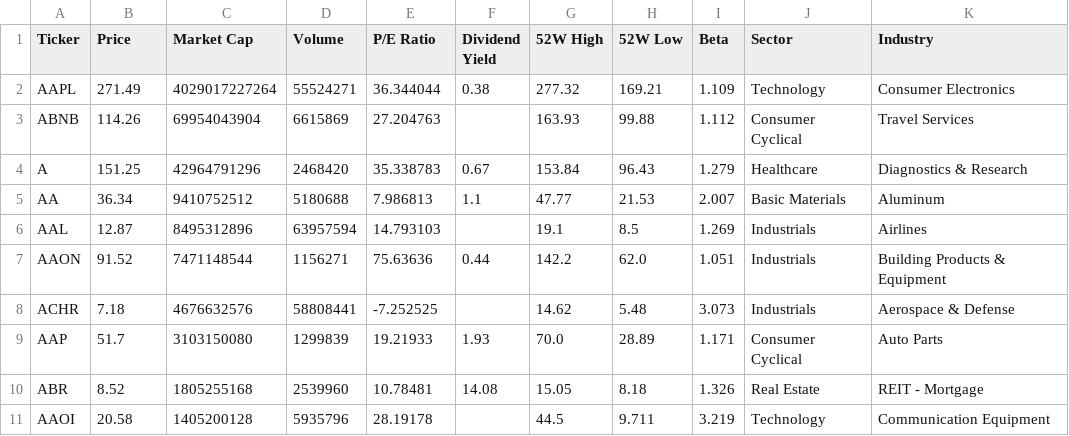
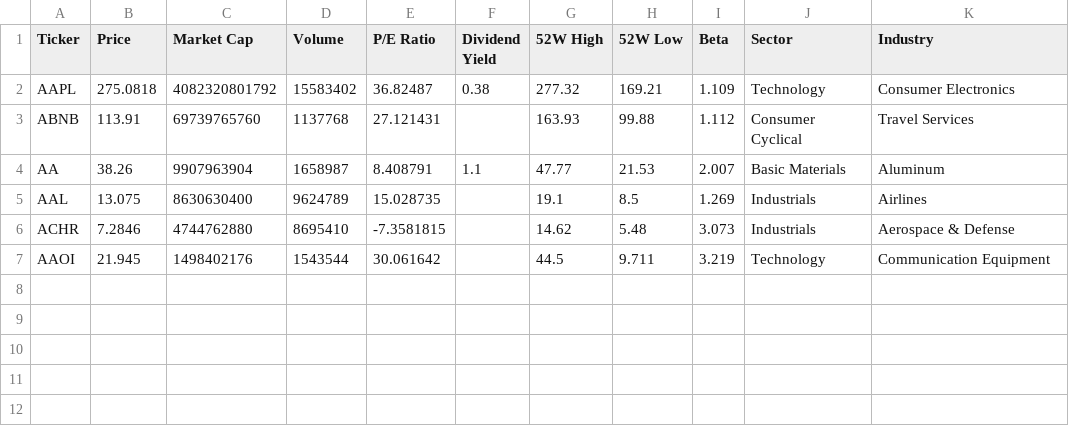
Before and after one commit to jdorado/ez-trader, a CSV file: reports/systematic_universe.csv, drawn as a sheet.

Commit message:
feat: Implement top signal filtering in aggressive strategy, add portfolio tracking, and update data loading and memos.

```diff
--- a/reports/systematic_universe.csv
+++ b/reports/systematic_universe.csv
@@ -1,11 +1,7 @@
 Ticker,Price,Market Cap,Volume,P/E Ratio,Dividend Yield,52W High,52W Low,Beta,Sector,Industry
-AAPL,271.49,4029017227264,55524271,36.344044,0.38,277.32,169.21,1.109,Technology,Consumer Electronics
-ABNB,114.26,69954043904,6615869,27.204763,,163.93,99.88,1.112,Consumer Cyclical,Travel Services
-A,151.25,42964791296,2468420,35.338783,0.67,153.84,96.43,1.279,Healthcare,Diagnostics & Research
-AA,36.34,9410752512,5180688,7.986813,1.1,47.77,21.53,2.007,Basic Materials,Aluminum
-AAL,12.87,8495312896,63957594,14.793103,,19.1,8.5,1.269,Industrials,Airlines
-AAON,91.52,7471148544,1156271,75.63636,0.44,142.2,62.0,1.051,Industrials,Building Products & Equipment
-ACHR,7.18,4676632576,58808441,-7.252525,,14.62,5.48,3.073,Industrials,Aerospace & Defense
-AAP,51.7,3103150080,1299839,19.21933,1.93,70.0,28.89,1.171,Consumer Cyclical,Auto Parts
-ABR,8.52,1805255168,2539960,10.78481,14.08,15.05,8.18,1.326,Real Estate,REIT - Mortgage
-AAOI,20.58,1405200128,5935796,28.19178,,44.5,9.711,3.219,Technology,Communication Equipment
+AAPL,275.0818,4082320801792,15583402,36.82487,0.38,277.32,169.21,1.109,Technology,Consumer Electronics
+ABNB,113.91,69739765760,1137768,27.121431,,163.93,99.88,1.112,Consumer Cyclical,Travel Services
+AA,38.26,9907963904,1658987,8.408791,1.1,47.77,21.53,2.007,Basic Materials,Aluminum
+AAL,13.075,8630630400,9624789,15.028735,,19.1,8.5,1.269,Industrials,Airlines
+ACHR,7.2846,4744762880,8695410,-7.3581815,,14.62,5.48,3.073,Industrials,Aerospace & Defense
+AAOI,21.945,1498402176,1543544,30.061642,,44.5,9.711,3.219,Technology,Communication Equipment
```
Also changed, not shown: 27 other files.
